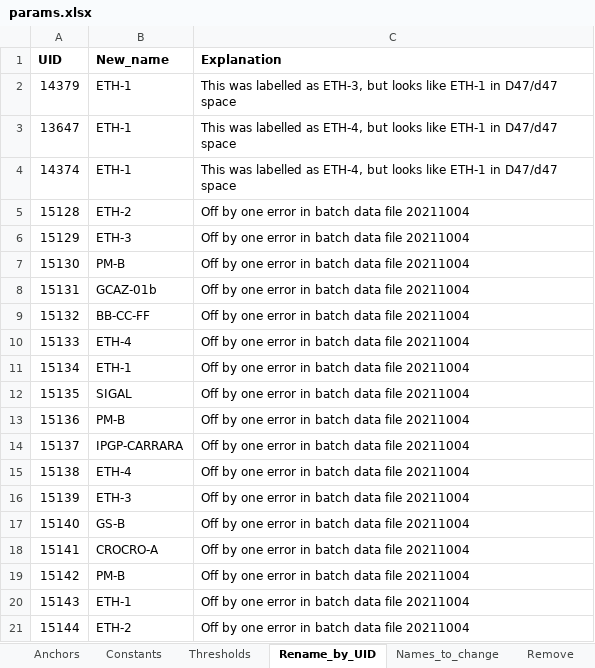
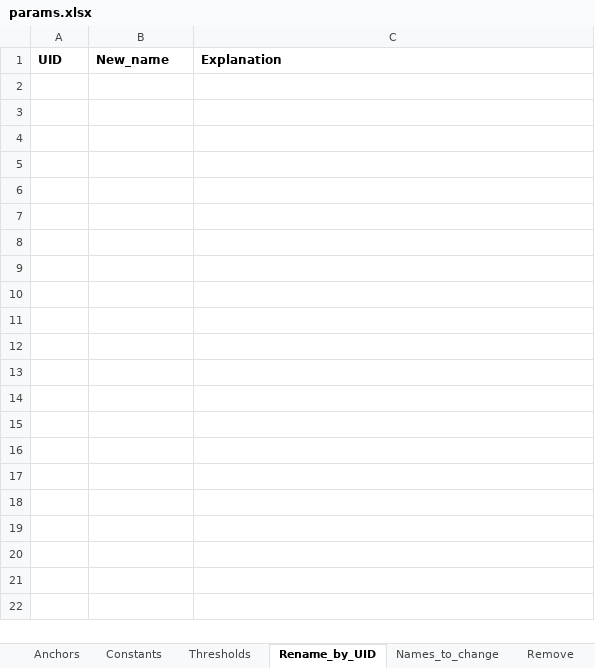
Before and after one commit to noahtrawicki/blimp, an Excel workbook: params.xlsx, sheet Rename_by_UID, drawn as a sheet; only a part is shown; values as stored, in another font and other column widths than the file's, no borders; the diff covers the shown part only; the diff names each change by its address in the sheet, - before the commit and + after, or states it on an @@ line.

```diff
--- a/params.xlsx (sheet Rename_by_UID)
+++ b/params.xlsx (sheet Rename_by_UID)
-row 2: 14379 | ETH-1 | This was labelled as ETH-3, but looks like ETH-1 in D47/d47 space
-row 3: 13647 | ETH-1 | This was labelled as ETH-4, but looks like ETH-1 in D47/d47 space
-row 4: 14374 | ETH-1 | This was labelled as ETH-4, but looks like ETH-1 in D47/d47 space
-row 5: 15128 | ETH-2 | Off by one error in batch data file 20211004
-row 6: 15129 | ETH-3 | Off by one error in batch data file 20211004
-row 7: 15130 | PM-B | Off by one error in batch data file 20211004
-row 8: 15131 | GCAZ-01b | Off by one error in batch data file 20211004
-row 9: 15132 | BB-CC-FF | Off by one error in batch data file 20211004
-row 10: 15133 | ETH-4 | Off by one error in batch data file 20211004
-row 11: 15134 | ETH-1 | Off by one error in batch data file 20211004
-row 12: 15135 | SIGAL | Off by one error in batch data file 20211004
-row 13: 15136 | PM-B | Off by one error in batch data file 20211004
-row 14: 15137 | IPGP-CARRARA | Off by one error in batch data file 20211004
-row 15: 15138 | ETH-4 | Off by one error in batch data file 20211004
-row 16: 15139 | ETH-3 | Off by one error in batch data file 20211004
-row 17: 15140 | GS-B | Off by one error in batch data file 20211004
-row 18: 15141 | CROCRO-A | Off by one error in batch data file 20211004
-row 19: 15142 | PM-B | Off by one error in batch data file 20211004
-row 20: 15143 | ETH-1 | Off by one error in batch data file 20211004
-row 21: 15144 | ETH-2 | Off by one error in batch data file 20211004
```
Also changed, not shown: 28 removed rows elsewhere in this sheet, sheet Metadata, sheet Remove, sheet Constants, sheet Names_to_change, 3 other files.
